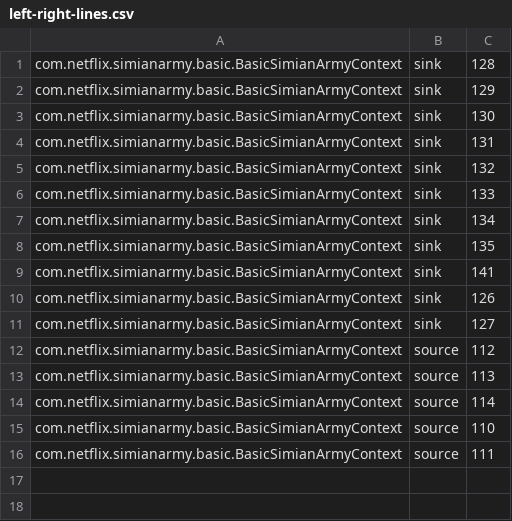
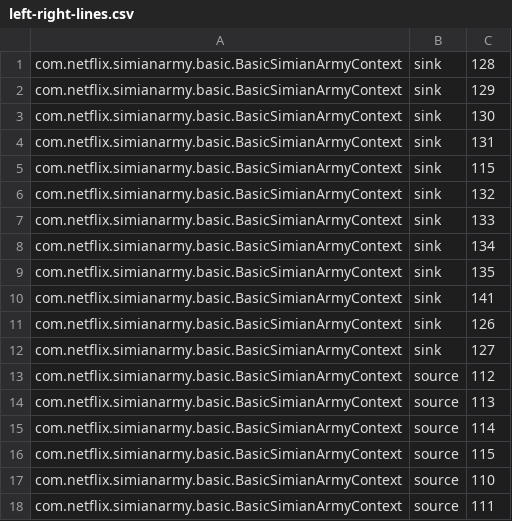
Before and after one commit to spgroup/mergedataset, a CSV file: SimianArmy/c39c19bc6b9231601f6bc7358e638a99adf37e0d/changed-methods/com.netflix.simianarmy.basic.BasicSimianArmyContext/BasicSimianArmyContext(String)/left-right-lines.csv, drawn as a sheet.

```diff
--- a/SimianArmy/c39c19bc6b9231601f6bc7358e638a99adf37e0d/changed-methods/com.netflix.simianarmy.basic.BasicSimianArmyContext/BasicSimianArmyContext(String)/left-right-lines.csv
+++ b/SimianArmy/c39c19bc6b9231601f6bc7358e638a99adf37e0d/changed-methods/com.netflix.simianarmy.basic.BasicSimianArmyContext/BasicSimianArmyContext(String)/left-right-lines.csv
@@ -4,2 +4,3 @@ com.netflix.simianarmy.basic.BasicSimianArmyContext,sink,130
 com.netflix.simianarmy.basic.BasicSimianArmyContext,sink,131
+com.netflix.simianarmy.basic.BasicSimianArmyContext,sink,115
 com.netflix.simianarmy.basic.BasicSimianArmyContext,sink,132
@@ -14,2 +15,3 @@ com.netflix.simianarmy.basic.BasicSimianArmyContext,source,113
 com.netflix.simianarmy.basic.BasicSimianArmyContext,source,114
+com.netflix.simianarmy.basic.BasicSimianArmyContext,source,115
 com.netflix.simianarmy.basic.BasicSimianArmyContext,source,110
```
Also changed, not shown: SimianArmy/c39c19bc6b9231601f6bc7358e638a99adf37e0d/changed-methods/com.netflix.simianarmy.basic.BasicSimianArmyContext/BasicSimianArmyContext(String)/right-left-lines.csv, elasticsearch/0404db65e3497452886173957729c8e82cfd4a03/changed-methods/org.elasticsearch.common.settings.ClusterSettings/BUILT_IN_CLUSTER_SETTINGS/left-right-lines.csv, 6 other files.
